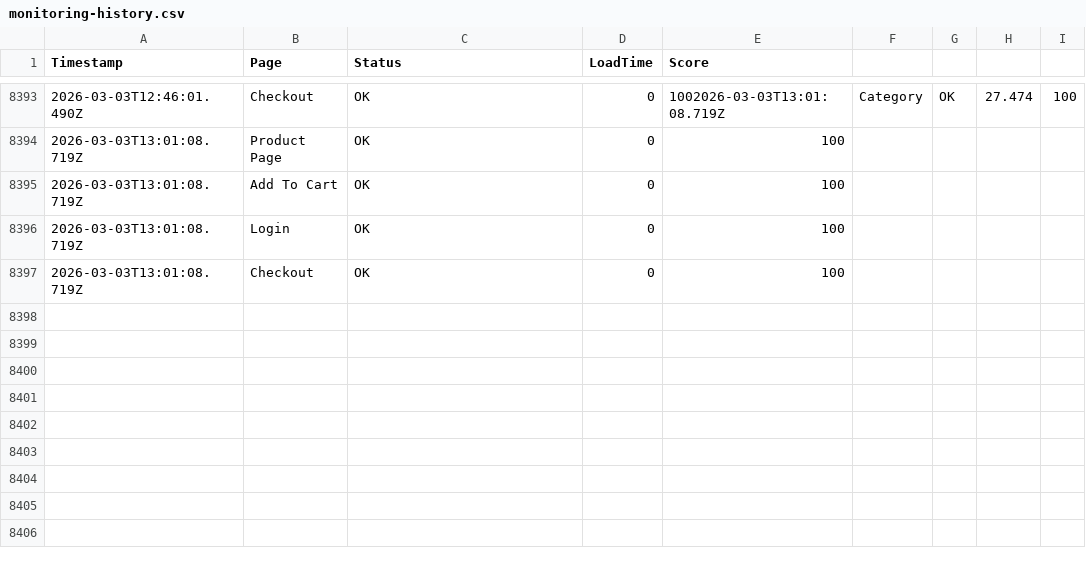
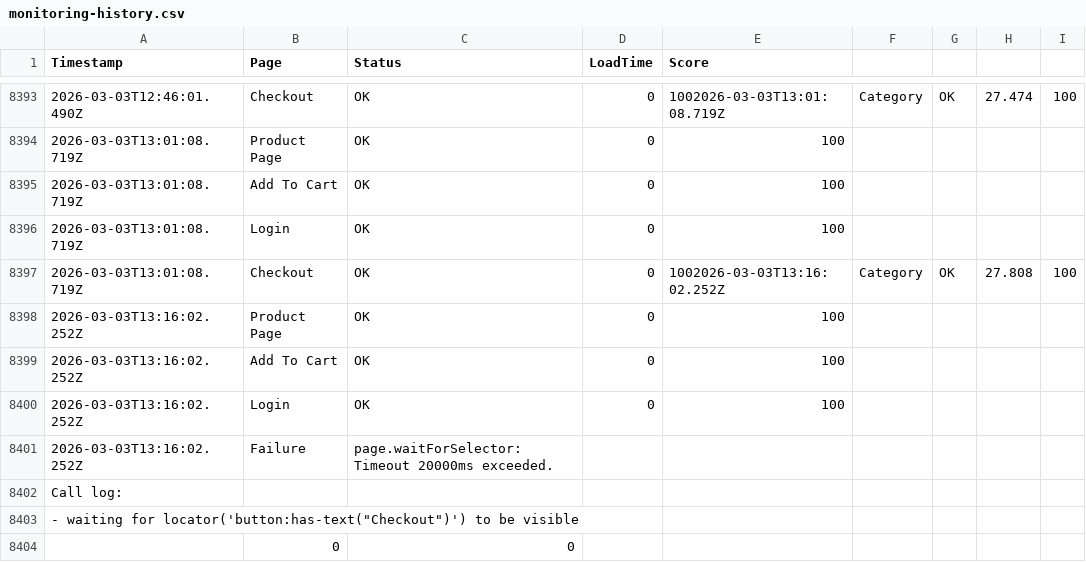
Before and after one commit to ibrahimelmekkawi-dot/momo-ux-monitor, a CSV file: monitoring-history.csv, drawn as a sheet; only a part is shown, gaps mark what is left out; addresses are those after the commit; the diff names each change by its address in the sheet, - before the commit and + after, or states it on an @@ line.

```diff
--- a/monitoring-history.csv
+++ b/monitoring-history.csv
+row 8397: 2026-03-03T13:01:08.719Z | Checkout | OK | 0 | 1002026-03-03T13:16:02.252Z | Category | OK | 27.808 | 100
-A8398 (Timestamp): 2026-03-03T13:01:08.719Z
+A8398 (Timestamp): 2026-03-03T13:16:02.252Z
-B8398 (Page): Checkout
+B8398 (Page): Product Page
+row 8399: 2026-03-03T13:16:02.252Z | Add To Cart | OK | 0 | 100
+row 8400: 2026-03-03T13:16:02.252Z | Login | OK | 0 | 100
+row 8401: 2026-03-03T13:16:02.252Z | Failure | page.waitForSelector: Timeout 20000ms exceeded.
+row 8402: Call log:
+row 8403: - waiting for locator('button:has-text("Checkout")') to be visible
+row 8404:  | 0 | 0
```
